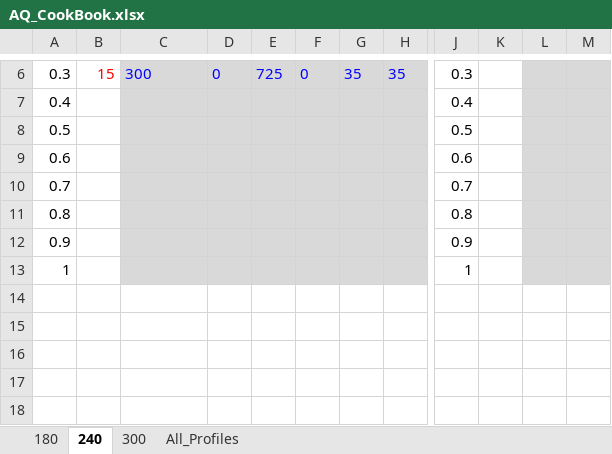
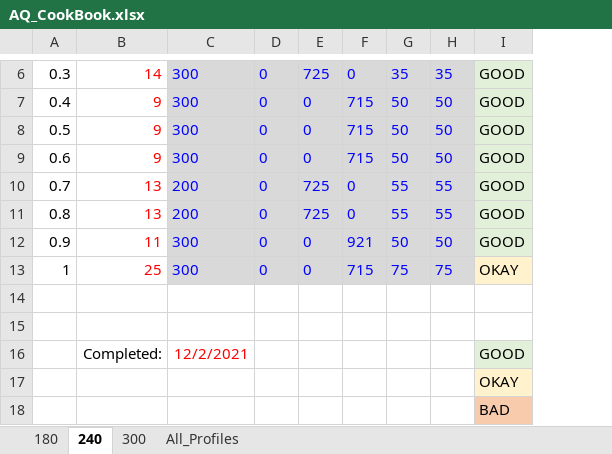
Before and after one commit to sbaldwinCPP/Profiles, an Excel workbook: AQ_CookBook.xlsx, sheet 240, drawn as a sheet; only a part is shown, gaps mark what is left out; values as stored, in another font and other column widths than the file's, no borders; removed rows and columns are numbered as before the commit, all else as after; rows hold the shown columns only; the diff covers the shown part only; the diff names each change by its address in the sheet, - before the commit and + after, or states it on an @@ line.

```diff
--- a/AQ_CookBook.xlsx (sheet 240)
+++ b/AQ_CookBook.xlsx (sheet 240)
-column B, row 6: 15
+column B, rows 6-13: 14 | 9 | 9 | 9 | 13 | 13 | 11 | 25
-column J, rows 6-13: 0.3 | 0.4 | 0.5 | 0.6 | 0.7 | 0.8 | 0.9 | 1
-column K, empty
-column L, empty
-column M, empty
+column I, rows 6-13: GOOD | GOOD | GOOD | GOOD | GOOD | GOOD | GOOD | OKAY
-C7:C9: (empty)
+C7:C9: 300
-D7:D13: (empty)
+D7:D13: 0
-E7:E9: (empty)
+E7:E9: 0
-F7:F9: (empty)
+F7:F9: 715
-G7:G9: (empty)
+G7:G9: 50
-H7:H9: (empty)
+H7:H9: 50
-C10:C11: (empty)
+C10:C11: 200
-E10:E11: (empty)
+E10:E11: 725
-F10:F11: (empty)
+F10:F11: 0
-G10:G11: (empty)
+G10:G11: 55
-H10:H11: (empty)
+H10:H11: 55
-C12:C13: (empty)
+C12:C13: 300
-E12:E13: (empty)
+E12:E13: 0
-F12: (empty)
+F12: 921
-G12: (empty)
+G12: 50
-H12: (empty)
+H12: 50
-F13: (empty)
+F13: 715
-G13: (empty)
+G13: 75
-H13: (empty)
+H13: 75
+row 14: (empty)
+row 15: (empty)
+row 16:  | Completed: | 12/2/2021 |  |  |  |  |  | GOOD
+row 17:  |  |  |  |  |  |  |  | OKAY
+row 18:  |  |  |  |  |  |  |  | BAD
```
Also changed, not shown: 1 added row, 1 removed row, 5 removed columns, 13 edited cells and cell formats elsewhere in this sheet, sheet All_Profiles, sheet 180, sheet 300, formulas that keep their value, 1 other file.
